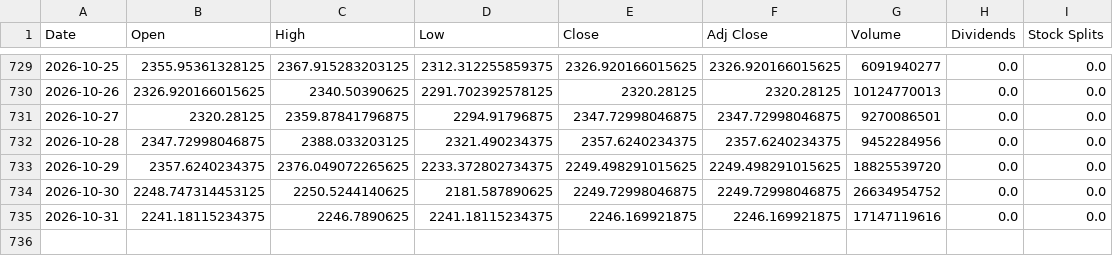
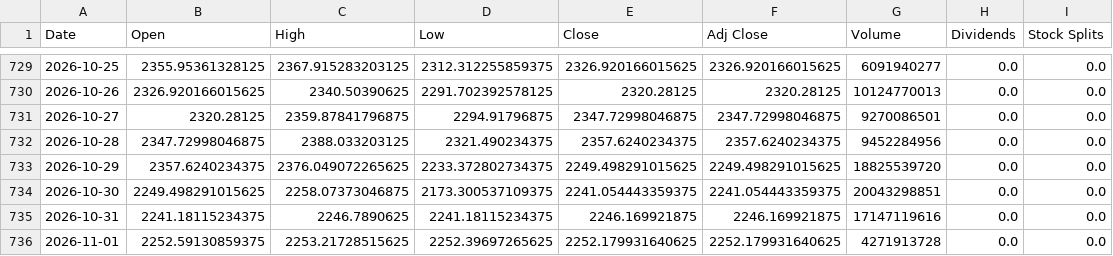
Before and after one commit to cheangiotou238-star/quant-multi-asset-engine, a CSV file: data/history/ETH-USD.csv, drawn as a sheet; only a part is shown, gaps mark what is left out.

```diff
--- a/data/history/ETH-USD.csv
+++ b/data/history/ETH-USD.csv
@@ -733,3 +733,4 @@ Date,Open,High,Low,Close,Adj Close,Volume,Dividends,Stock Splits
 2026-10-29,2357.6240234375,2376.049072265625,2233.372802734375,2249.498291015625,2249.498291015625,18825539720,0.0,0.0
-2026-10-30,2248.747314453125,2250.5244140625,2181.587890625,2249.72998046875,2249.72998046875,26634954752,0.0,0.0
+2026-10-30,2249.498291015625,2258.07373046875,2173.300537109375,2241.054443359375,2241.054443359375,20043298851,0.0,0.0
 2026-10-31,2241.18115234375,2246.7890625,2241.18115234375,2246.169921875,2246.169921875,17147119616,0.0,0.0
+2026-11-01,2252.59130859375,2253.21728515625,2252.39697265625,2252.179931640625,2252.179931640625,4271913728,0.0,0.0
```
Also changed, not shown: data/history/BTC-USD.csv, data/history/NVDA.csv, 15 other files.
